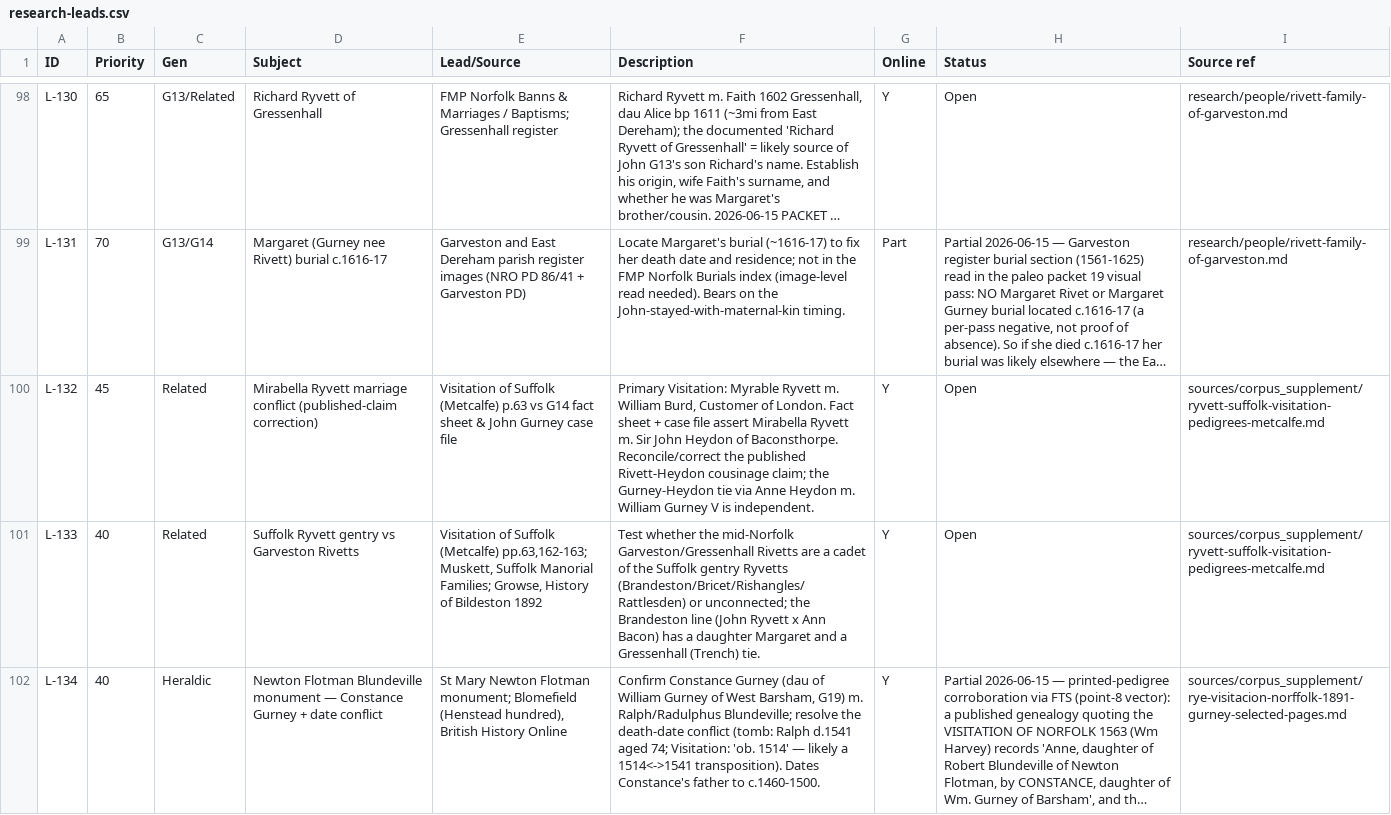
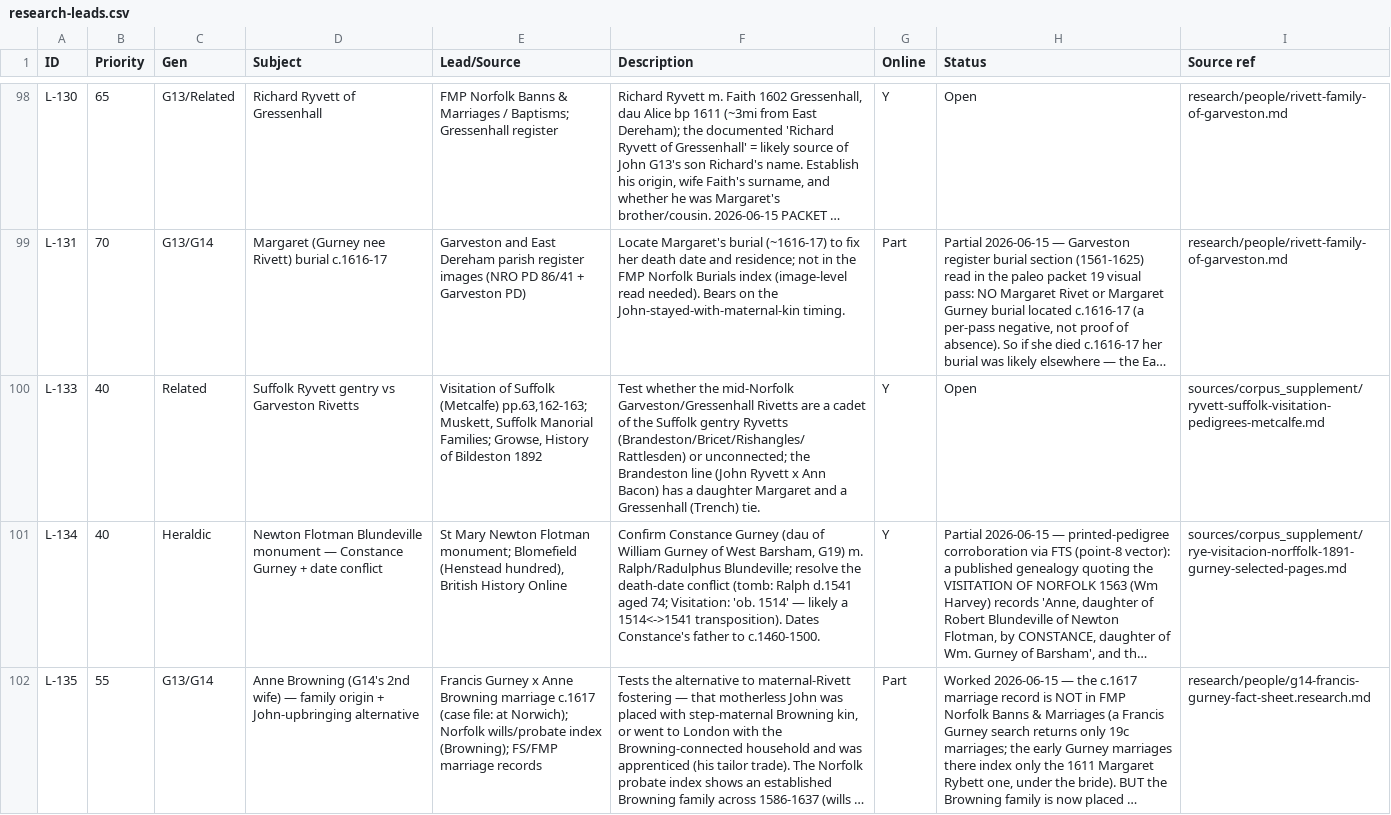
Before and after one commit to allengurney/gurney-genealogy, a CSV file: research/future-research/research-leads.csv, drawn as a sheet; only a part is shown, gaps mark what is left out; the shorter side is filled out with more unchanged rows; long unchanged cells end in …; the diff names each change by its address in the sheet, - before the commit and + after, or states it on an @@ line.

```diff
--- a/research/future-research/research-leads.csv
+++ b/research/future-research/research-leads.csv
-row 100: L-132 | 45 | Related | Mirabella Ryvett marriage conflict (published-claim correction) | Visitation of Suffolk (Metcalfe) p.63 vs G14 fact sheet & John Gurney case file | Primary Visitation: Myrable Ryvett m. William Burd, Customer of London. Fact sheet + case file assert Mirabella Ryvett m. Sir John Heydon of Baconsthorpe. Reconcile/correct the published Rivett-Heydon cousinage claim; the Gurney-Heydon tie via Anne Heydon m. William Gurney V is independent. | Y | Open | sources/corpus_supplement/ryvett-suffolk-visitation-pedigrees-metcalfe.md
```
Also changed, not shown: research/future-research/research-leads-done.csv, 9 other files.
